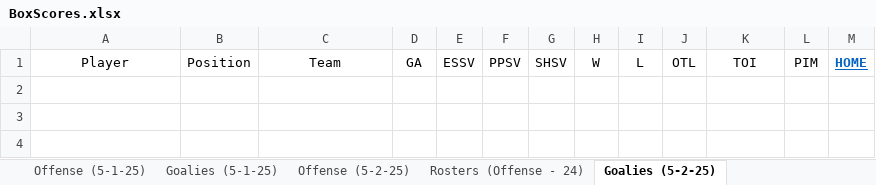
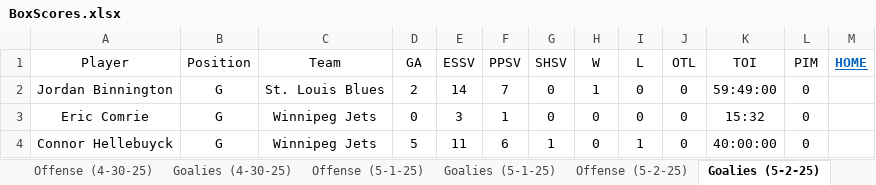
Before and after one commit to cmwrite/NHLStats, an Excel workbook: 2024_2025/Playoffs/BoxScores.xlsx, sheet Goalies (5-2-25), drawn as a sheet; values as stored, in another font and other column widths than the file's, no borders; the diff names each change by its address in the sheet, - before the commit and + after, or states it on an @@ line.

```diff
--- a/2024_2025/Playoffs/BoxScores.xlsx (sheet Goalies (5-2-25))
+++ b/2024_2025/Playoffs/BoxScores.xlsx (sheet Goalies (5-2-25))
+row 2: Jordan Binnington | G | St. Louis Blues | 2 | 14 | 7 | 0 | 1 | 0 | 0 | 59:49:00 | 0
+row 3: Eric Comrie | G | Winnipeg Jets | 0 | 3 | 1 | 0 | 0 | 0 | 0 | 15:32 | 0
+row 4: Connor Hellebuyck | G | Winnipeg Jets | 5 | 11 | 6 | 1 | 0 | 1 | 0 | 40:00:00 | 0
```
Also changed, not shown: sheet Offense (5-2-25), sheet Scores (5-4-25), sheet Scores (5-2-25), other sheet tabs, 2024_2025/Playoffs/Brackets.xlsx.
